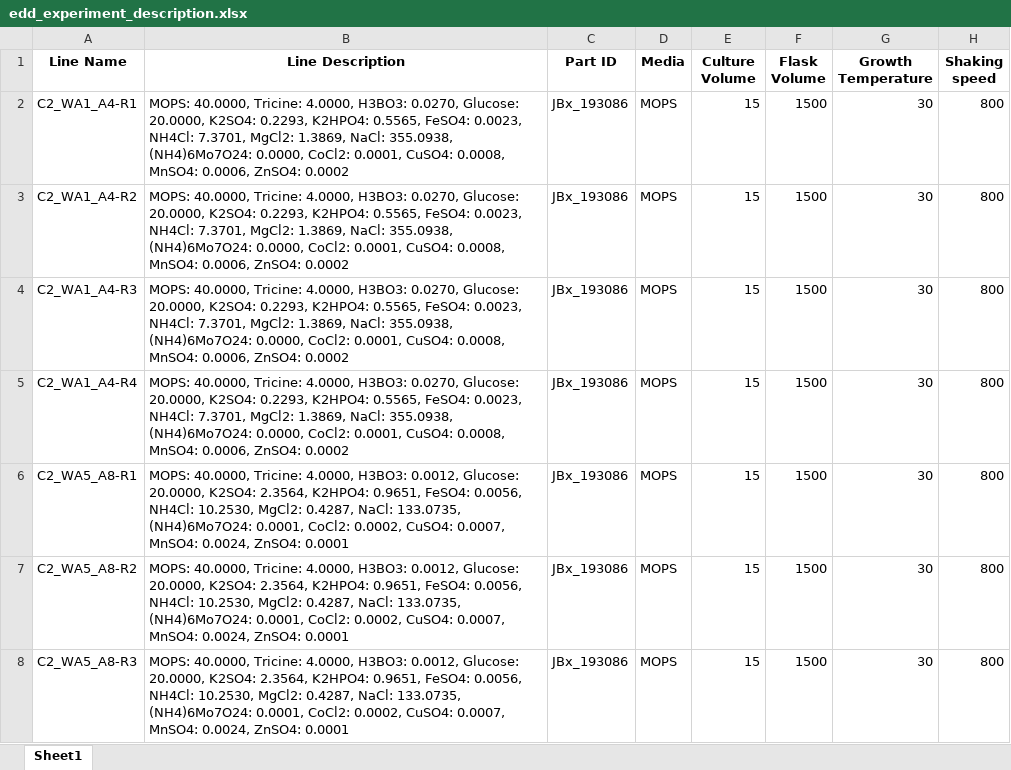
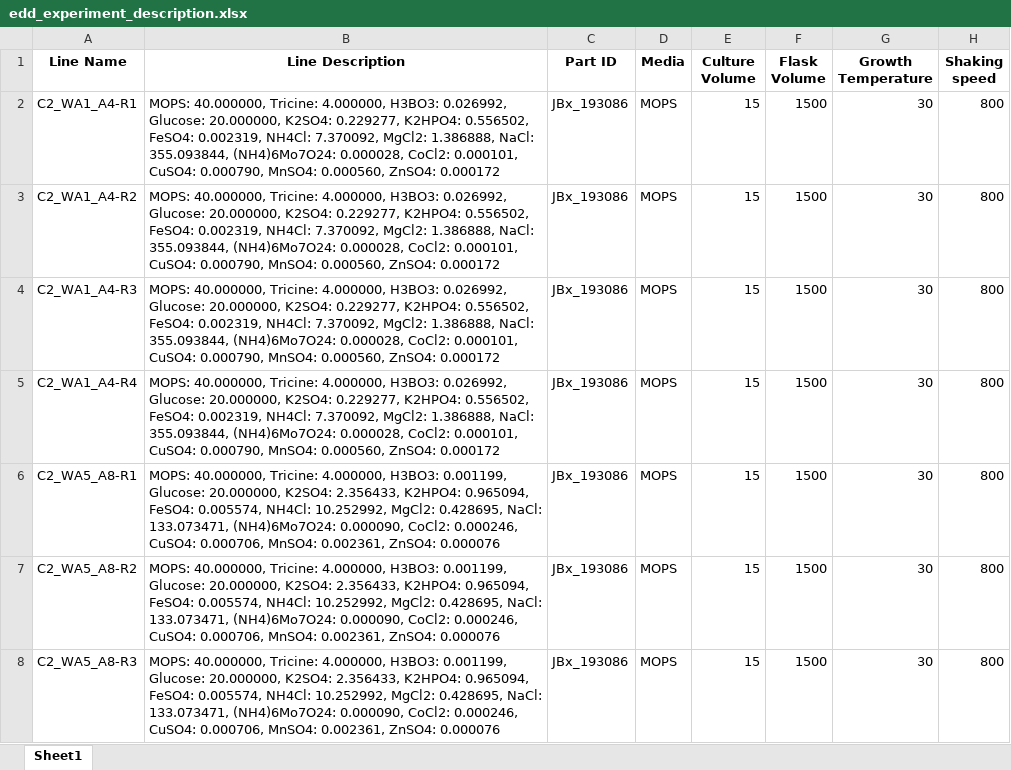
Before and after one commit to JBEI/media_compiler, an Excel workbook: data/flaviolin/DBTL2/edd_experiment_description.xlsx, sheet Sheet1, drawn as a sheet; only a part is shown; values as stored, in another font and other column widths than the file's, no borders; the diff covers the shown part only; the diff names each change by its address in the sheet, - before the commit and + after, or states it on an @@ line.

Commit message:
Updated EDD files for DBTL 1, 2 - corrected rounding

```diff
--- a/data/flaviolin/DBTL2/edd_experiment_description.xlsx (sheet Sheet1)
+++ b/data/flaviolin/DBTL2/edd_experiment_description.xlsx (sheet Sheet1)
-B2:B5 (Line Description): MOPS: 40.0000, Tricine: 4.0000, H3BO3: 0.0270, Glucose: 20.0000, K2SO4: 0.2293, K2HPO4: 0.5565, FeSO4: 0.0023, NH4Cl: 7.3701, MgCl2: 1.3869, NaCl: 355.0938, (NH4)6Mo7O24: 0.0000, CoCl2: 0.0001, CuSO4: 0.0008, MnSO4: 0.0006, ZnSO4: 0.0002
+B2:B5 (Line Description): MOPS: 40.000000, Tricine: 4.000000, H3BO3: 0.026992, Glucose: 20.000000, K2SO4: 0.229277, K2HPO4: 0.556502, FeSO4: 0.002319, NH4Cl: 7.370092, MgCl2: 1.386888, NaCl: 355.093844, (NH4)6Mo7O24: 0.000028, CoCl2: 0.000101, CuSO4: 0.000790, MnSO4: 0.000560, ZnSO4: 0.000172
-B6:B8 (Line Description): MOPS: 40.0000, Tricine: 4.0000, H3BO3: 0.0012, Glucose: 20.0000, K2SO4: 2.3564, K2HPO4: 0.9651, FeSO4: 0.0056, NH4Cl: 10.2530, MgCl2: 0.4287, NaCl: 133.0735, (NH4)6Mo7O24: 0.0001, CoCl2: 0.0002, CuSO4: 0.0007, MnSO4: 0.0024, ZnSO4: 0.0001
+B6:B8 (Line Description): MOPS: 40.000000, Tricine: 4.000000, H3BO3: 0.001199, Glucose: 20.000000, K2SO4: 2.356433, K2HPO4: 0.965094, FeSO4: 0.005574, NH4Cl: 10.252992, MgCl2: 0.428695, NaCl: 133.073471, (NH4)6Mo7O24: 0.000090, CoCl2: 0.000246, CuSO4: 0.000706, MnSO4: 0.002361, ZnSO4: 0.000076
```
Also changed, not shown: 41 edited cells elsewhere in this sheet, data/flaviolin/DBTL1/edd_OD340.xlsx, data/flaviolin/DBTL1/edd_OD600.xlsx, 4 other files.
